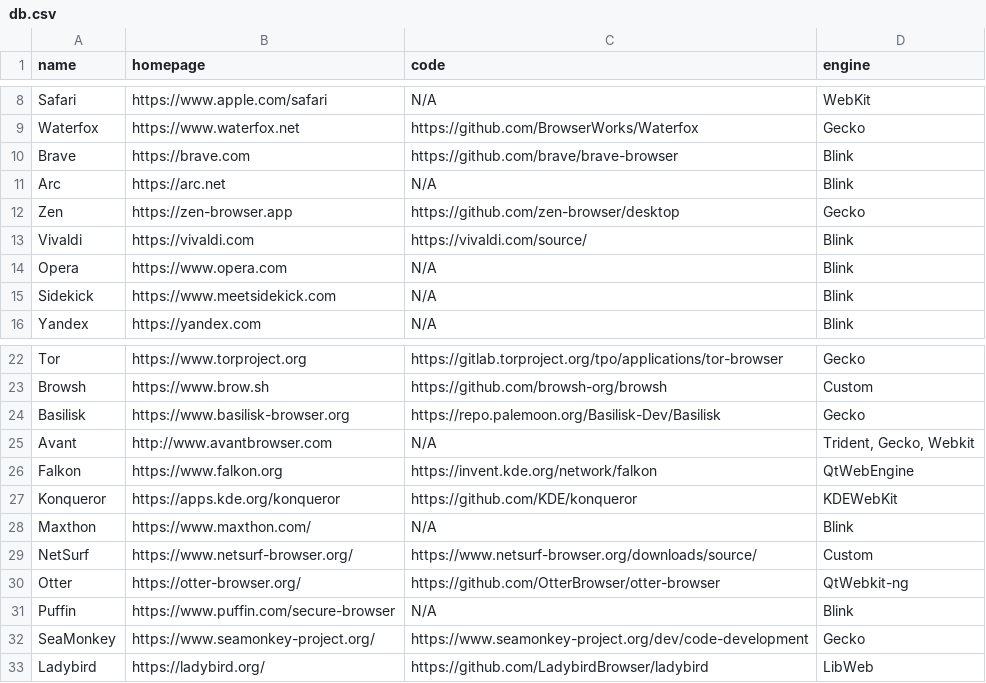
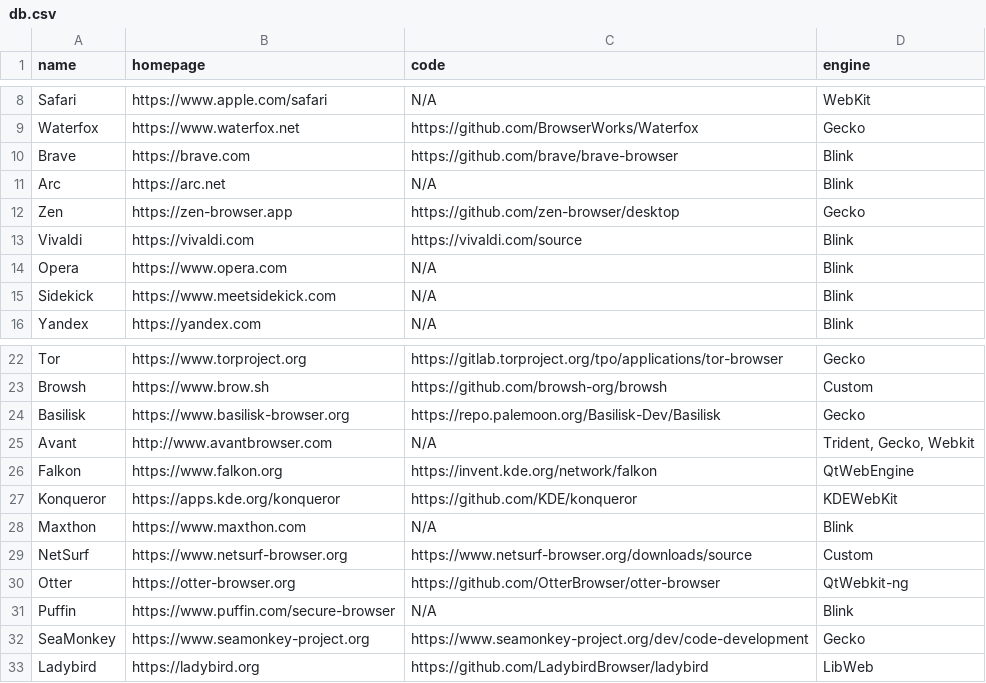
Before and after one commit to pvinis/browsers-party, a CSV file: public/db.csv, drawn as a sheet; only a part is shown, gaps mark what is left out.

```diff
--- a/public/db.csv
+++ b/public/db.csv
@@ -12,3 +12,3 @@ Arc,https://arc.net,N/A,Blink
 Zen,https://zen-browser.app,https://github.com/zen-browser/desktop,Gecko
-Vivaldi,https://vivaldi.com,https://vivaldi.com/source/,Blink
+Vivaldi,https://vivaldi.com,https://vivaldi.com/source,Blink
 Opera,https://www.opera.com,N/A,Blink
@@ -27,7 +27,7 @@ Falkon,https://www.falkon.org,https://invent.kde.org/network/falkon,QtWebEngine
 Konqueror,https://apps.kde.org/konqueror,https://github.com/KDE/konqueror,KDEWebKit
-Maxthon,https://www.maxthon.com/,N/A,Blink
-NetSurf,https://www.netsurf-browser.org/,https://www.netsurf-browser.org/downloads/source/,Custom
-Otter,https://otter-browser.org/,https://github.com/OtterBrowser/otter-browser,QtWebkit-ng
+Maxthon,https://www.maxthon.com,N/A,Blink
+NetSurf,https://www.netsurf-browser.org,https://www.netsurf-browser.org/downloads/source,Custom
+Otter,https://otter-browser.org,https://github.com/OtterBrowser/otter-browser,QtWebkit-ng
 Puffin,https://www.puffin.com/secure-browser,N/A,Blink
-SeaMonkey,https://www.seamonkey-project.org/,https://www.seamonkey-project.org/dev/code-development,Gecko
-Ladybird,https://ladybird.org/,https://github.com/LadybirdBrowser/ladybird,LibWeb
+SeaMonkey,https://www.seamonkey-project.org,https://www.seamonkey-project.org/dev/code-development,Gecko
+Ladybird,https://ladybird.org,https://github.com/LadybirdBrowser/ladybird,LibWeb
```
Also changed, not shown: 1 other file.
